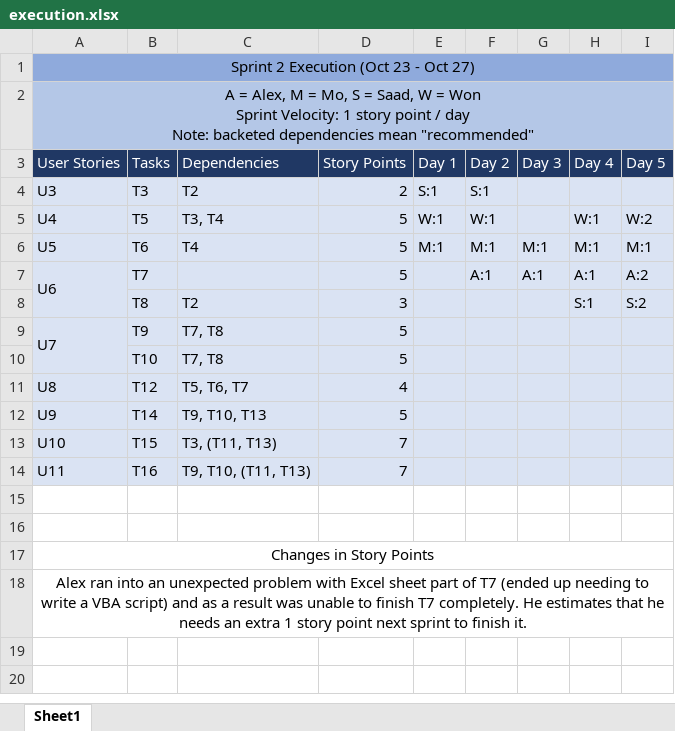
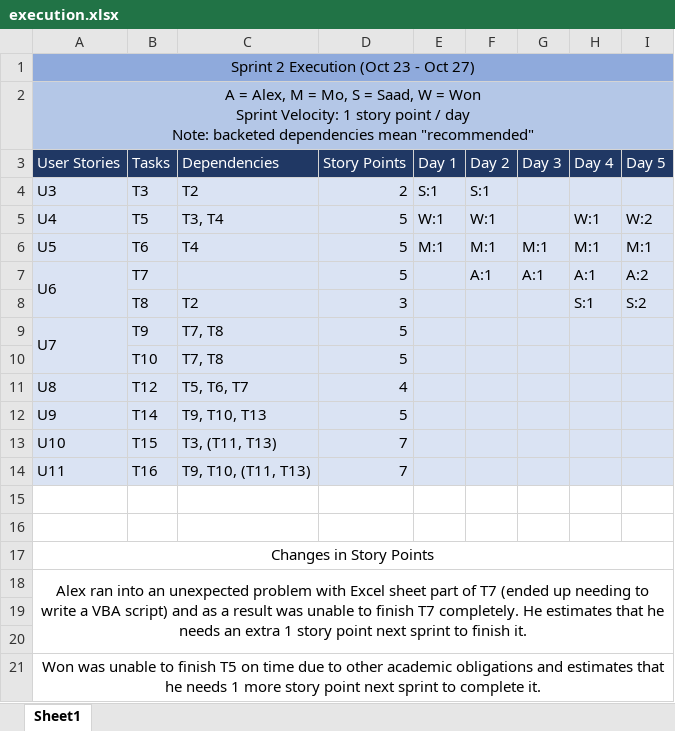
Before and after one commit to alex-greff/CSCC01-Team5, an Excel workbook: sprint_backlog/sprint2/execution.xlsx, sheet Sheet1, drawn as a sheet; values as stored, in another font and other column widths than the file's, no borders; the diff names each change by its address in the sheet, - before the commit and + after, or states it on an @@ line.

Commit message:
Updated sprint 2 execution and burndown to account for new info about task completion

```diff
--- a/sprint_backlog/sprint2/execution.xlsx (sheet Sheet1)
+++ b/sprint_backlog/sprint2/execution.xlsx (sheet Sheet1)
+row 19: (empty)
+row 20: (empty)
+row 21: Won was unable to finish T5 on time due to other academic obligations and estimates that he needs 1 more story point next sprint to complete it.
```
Also changed, not shown: sprint_backlog/sprint2/burndown.xlsx.
